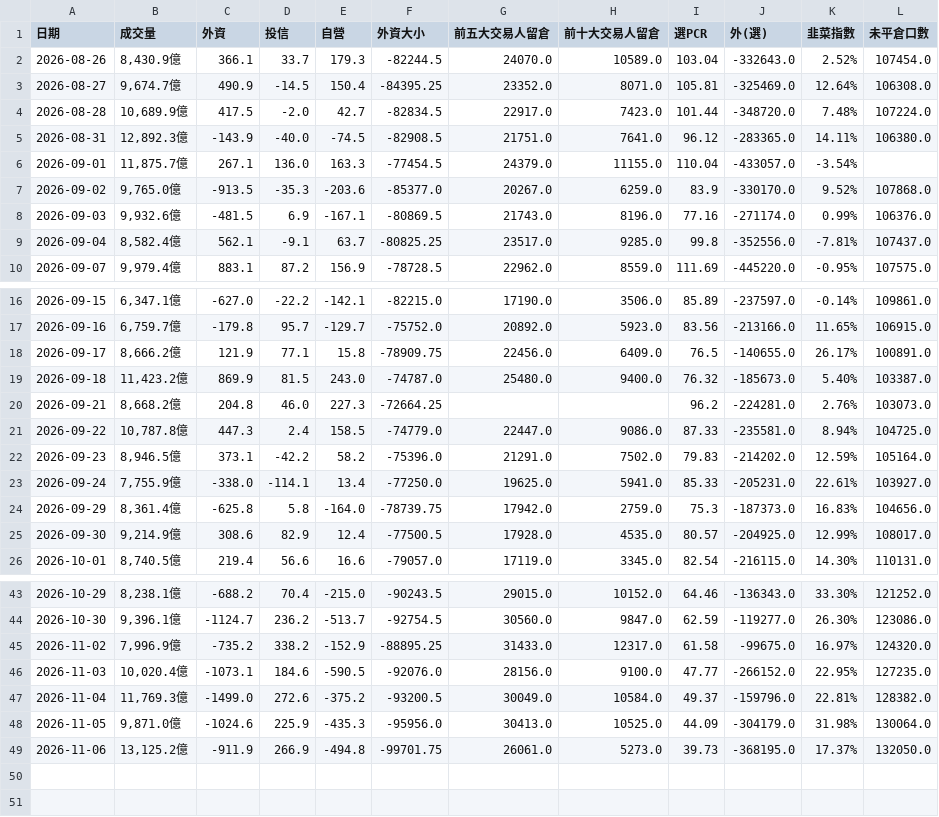
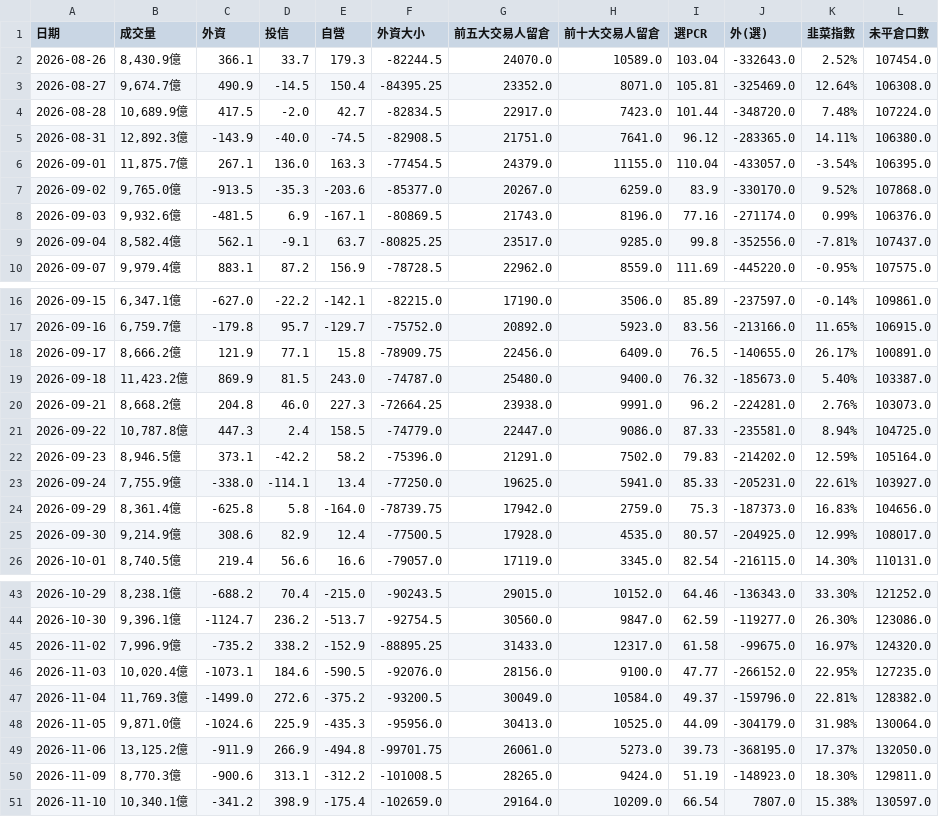
Before and after one commit to phosphor0110/taiex-indicator, a CSV file: history.csv, drawn as a sheet; only a part is shown, gaps mark what is left out.

```diff
--- a/history.csv
+++ b/history.csv
@@ -5,3 +5,3 @@
 2026-08-31,"12,892.3億",-143.9,-40.0,-74.5,-82908.5,21751.0,7641.0,96.12,-283365.0,14.11%,106380.0
-2026-09-01,"11,875.7億",267.1,136.0,163.3,-77454.5,24379.0,11155.0,110.04,-433057.0,-3.54%,
+2026-09-01,"11,875.7億",267.1,136.0,163.3,-77454.5,24379.0,11155.0,110.04,-433057.0,-3.54%,106395.0
 2026-09-02,"9,765.0億",-913.5,-35.3,-203.6,-85377.0,20267.0,6259.0,83.9,-330170.0,9.52%,107868.0
@@ -19,3 +19,3 @@
 2026-09-18,"11,423.2億",869.9,81.5,243.0,-74787.0,25480.0,9400.0,76.32,-185673.0,5.40%,103387.0
-2026-09-21,"8,668.2億",204.8,46.0,227.3,-72664.25,,,96.2,-224281.0,2.76%,103073.0
+2026-09-21,"8,668.2億",204.8,46.0,227.3,-72664.25,23938.0,9991.0,96.2,-224281.0,2.76%,103073.0
 2026-09-22,"10,787.8億",447.3,2.4,158.5,-74779.0,22447.0,9086.0,87.33,-235581.0,8.94%,104725.0
@@ -49 +49,3 @@
 2026-11-06,"13,125.2億",-911.9,266.9,-494.8,-99701.75,26061.0,5273.0,39.73,-368195.0,17.37%,132050.0
+2026-11-09,"8,770.3億",-900.6,313.1,-312.2,-101008.5,28265.0,9424.0,51.19,-148923.0,18.30%,129811.0
+2026-11-10,"10,340.1億",-341.2,398.9,-175.4,-102659.0,29164.0,10209.0,66.54,7807.0,15.38%,130597.0
```
Also changed, not shown: 2 other files.
